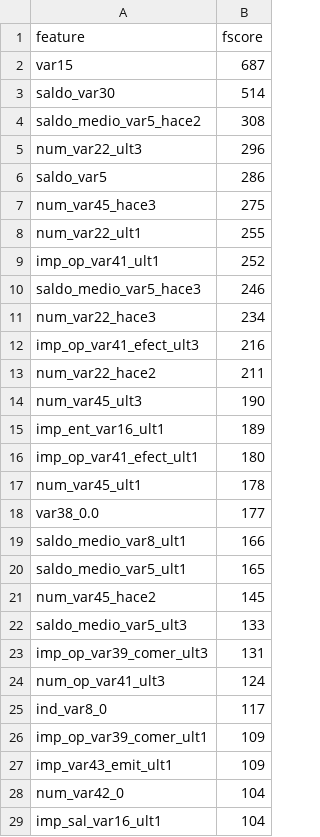
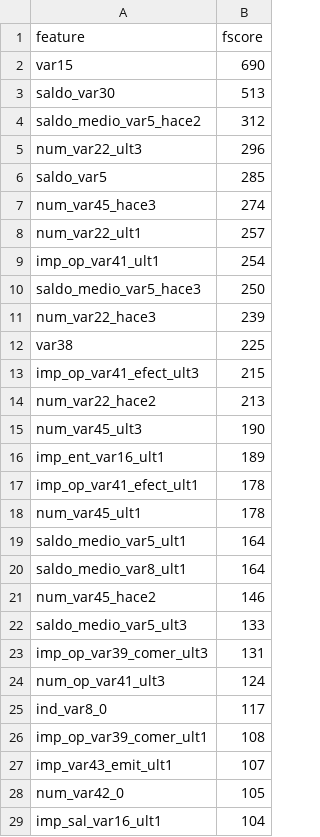
Before and after one commit to MlGroupsWJ/Customer-Satisfication, a CSV file: tmp/xgb_importance.csv, drawn as a sheet; only a part is shown; the diff covers the shown part only.

```diff
--- a/tmp/xgb_importance.csv
+++ b/tmp/xgb_importance.csv
@@ -1,22 +1,22 @@
 feature,fscore
-var15,687
-saldo_var30,514
-saldo_medio_var5_hace2,308
+var15,690
+saldo_var30,513
+saldo_medio_var5_hace2,312
 num_var22_ult3,296
-saldo_var5,286
-num_var45_hace3,275
-num_var22_ult1,255
-imp_op_var41_ult1,252
-saldo_medio_var5_hace3,246
-num_var22_hace3,234
-imp_op_var41_efect_ult3,216
-num_var22_hace2,211
+saldo_var5,285
+num_var45_hace3,274
+num_var22_ult1,257
+imp_op_var41_ult1,254
+saldo_medio_var5_hace3,250
+num_var22_hace3,239
+var38,225
+imp_op_var41_efect_ult3,215
+num_var22_hace2,213
 num_var45_ult3,190
 imp_ent_var16_ult1,189
-imp_op_var41_efect_ult1,180
+imp_op_var41_efect_ult1,178
 num_var45_ult1,178
-var38_0.0,177
-saldo_medio_var8_ult1,166
-saldo_medio_var5_ult1,165
-num_var45_hace2,145
+saldo_medio_var5_ult1,164
+saldo_medio_var8_ult1,164
+num_var45_hace2,146
 saldo_medio_var5_ult3,133
@@ -25,5 +25,5 @@ num_op_var41_ult3,124
 ind_var8_0,117
-imp_op_var39_comer_ult1,109
-imp_var43_emit_ult1,109
-num_var42_0,104
+imp_op_var39_comer_ult1,108
+imp_var43_emit_ult1,107
+num_var42_0,105
 imp_sal_var16_ult1,104
```
Also changed, not shown: 19 added rows, 24 removed rows, 3 moved rows and 20 edited cells elsewhere in this file, 9 other files.
